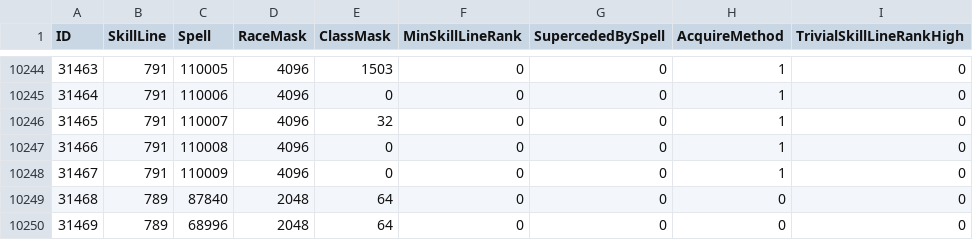
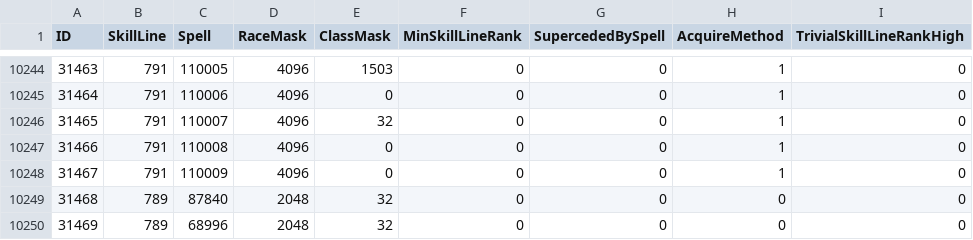
Before and after one commit to Baercraft/mod-worgoblin-high-elf, a CSV file: data/CSV from DBC/SkillLineAbility.csv, drawn as a sheet; only a part is shown, gaps mark what is left out; the diff names each change by its address in the sheet, - before the commit and + after, or states it on an @@ line.

```diff
--- a/data/CSV from DBC/SkillLineAbility.csv
+++ b/data/CSV from DBC/SkillLineAbility.csv
-E10249:E10250 (ClassMask): 64
+E10249:E10250 (ClassMask): 32
```
Also changed, not shown: 2 other files.
